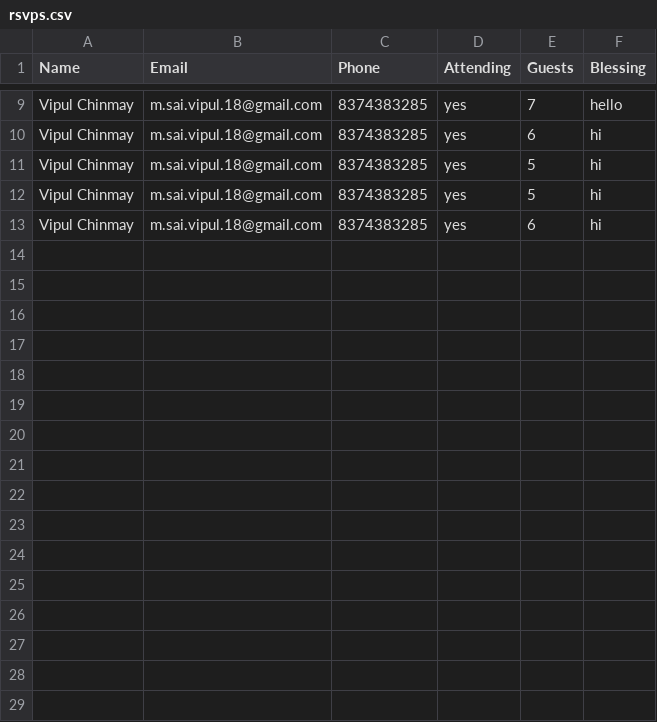
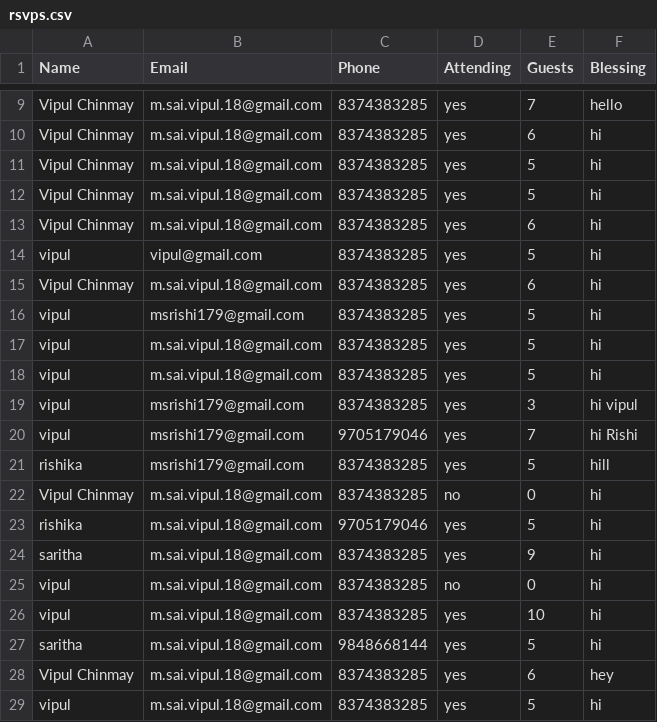
Before and after one commit to vipulchinmay/WeddingSite, a CSV file: rsvps.csv, drawn as a sheet; only a part is shown, gaps mark what is left out.

```diff
--- a/rsvps.csv
+++ b/rsvps.csv
@@ -14 +14,17 @@ Name,Email,Phone,Attending,Guests,Blessing
 "
+"vipul","vipul@gmail.com","8374383285","yes","5","hi"
+"Vipul Chinmay","m.sai.vipul.18@gmail.com","8374383285","yes","6","hi"
+"vipul","msrishi179@gmail.com","8374383285","yes","5","hi"
+"vipul","m.sai.vipul.18@gmail.com","8374383285","yes","5","hi"
+"vipul","m.sai.vipul.18@gmail.com","8374383285","yes","5","hi"
+"vipul","msrishi179@gmail.com","8374383285","yes","3","hi vipul"
+"vipul","msrishi179@gmail.com","9705179046","yes","7","hi Rishi"
+"rishika","msrishi179@gmail.com","8374383285","yes","5","hill"
+"Vipul Chinmay","m.sai.vipul.18@gmail.com","8374383285","no","0","hi"
+"rishika","m.sai.vipul.18@gmail.com","9705179046","yes","5","hi"
+"saritha","m.sai.vipul.18@gmail.com","8374383285","yes","9","hi"
+"vipul","m.sai.vipul.18@gmail.com","8374383285","no","0","hi"
+"vipul","m.sai.vipul.18@gmail.com","8374383285","yes","10","hi"
+"saritha","m.sai.vipul.18@gmail.com","9848668144","yes","5","hi"
+"Vipul Chinmay","m.sai.vipul.18@gmail.com","8374383285","yes","6","hey"
+"vipul","m.sai.vipul.18@gmail.com","8374383285","yes","5","hi"
```
Also changed, not shown: 1 other file.
